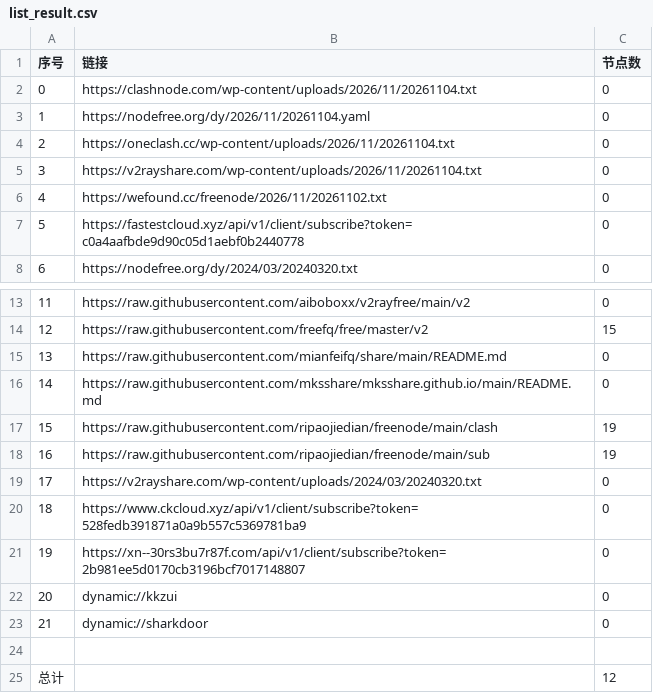
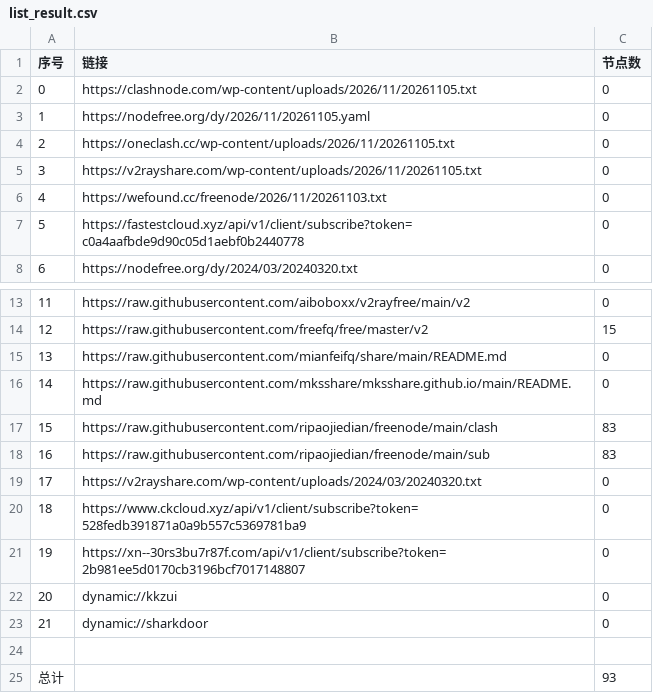
Before and after one commit to ming1386/AutoMergePublicNodes, a CSV file: list_result.csv, drawn as a sheet; only a part is shown, gaps mark what is left out.

```diff
--- a/list_result.csv
+++ b/list_result.csv
@@ -1,7 +1,7 @@
 序号,链接,节点数
-0,https://clashnode.com/wp-content/uploads/2026/11/20261104.txt,0
-1,https://nodefree.org/dy/2026/11/20261104.yaml,0
-2,https://oneclash.cc/wp-content/uploads/2026/11/20261104.txt,0
-3,https://v2rayshare.com/wp-content/uploads/2026/11/20261104.txt,0
-4,https://wefound.cc/freenode/2026/11/20261102.txt,0
+0,https://clashnode.com/wp-content/uploads/2026/11/20261105.txt,0
+1,https://nodefree.org/dy/2026/11/20261105.yaml,0
+2,https://oneclash.cc/wp-content/uploads/2026/11/20261105.txt,0
+3,https://v2rayshare.com/wp-content/uploads/2026/11/20261105.txt,0
+4,https://wefound.cc/freenode/2026/11/20261103.txt,0
 5,https://fastestcloud.xyz/api/v1/client/subscribe?token=c0a4aafbde9d90c05d1aebf0b2440778,0
@@ -16,4 +16,4 @@
 14,https://raw.githubusercontent.com/mksshare/mksshare.github.io/main/README.md,0
-15,https://raw.githubusercontent.com/ripaojiedian/freenode/main/clash,19
-16,https://raw.githubusercontent.com/ripaojiedian/freenode/main/sub,19
+15,https://raw.githubusercontent.com/ripaojiedian/freenode/main/clash,83
+16,https://raw.githubusercontent.com/ripaojiedian/freenode/main/sub,83
 17,https://v2rayshare.com/wp-content/uploads/2024/03/20240320.txt,0
@@ -24,2 +24,2 @@
 
-总计,,12
+总计,,93
```
Also changed, not shown: 6 other files.
